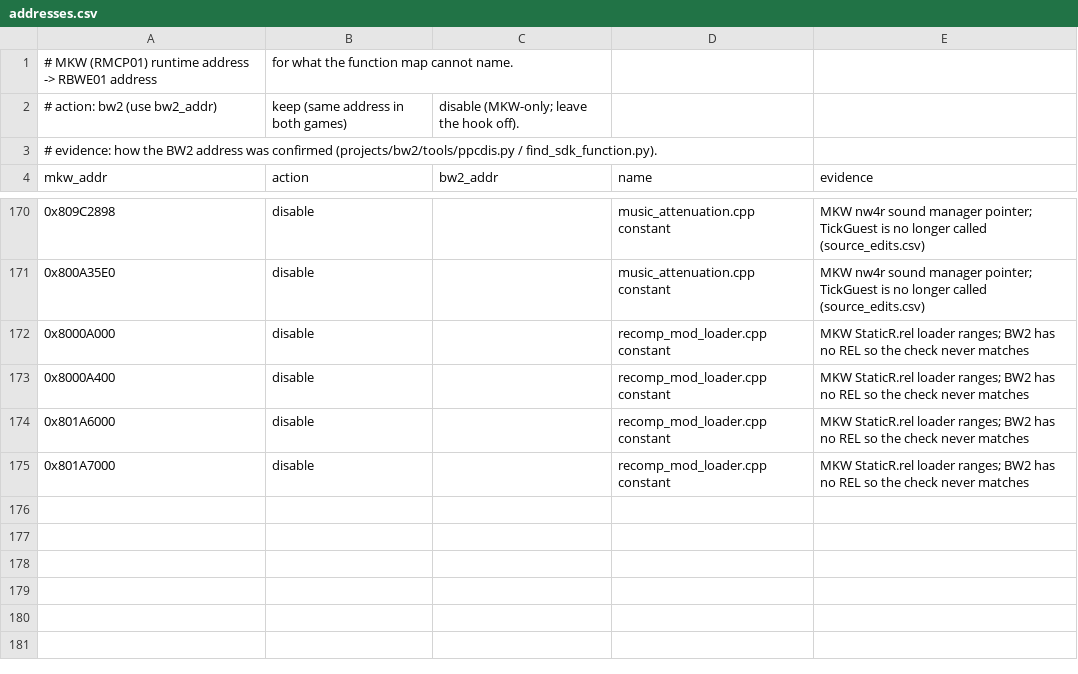
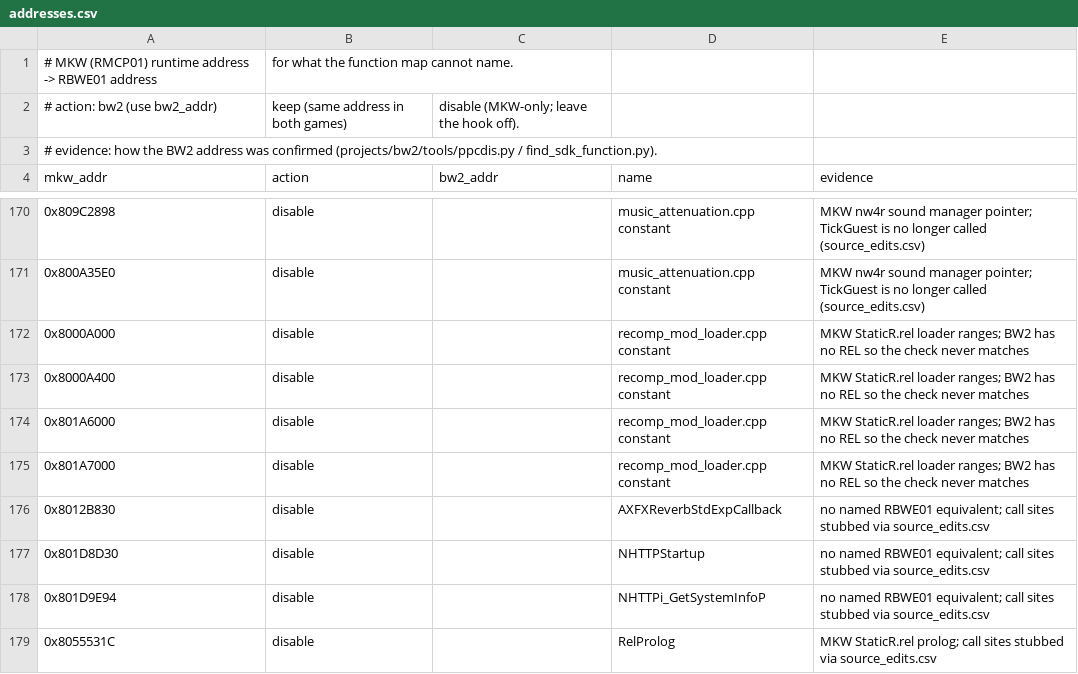
Before and after one commit to recomp-foundry/frontline2-recomp, a CSV file: projects/bw2/remap/addresses.csv, drawn as a sheet; only a part is shown, gaps mark what is left out.

```diff
--- a/projects/bw2/remap/addresses.csv
+++ b/projects/bw2/remap/addresses.csv
@@ -175 +175,5 @@ mkw_addr,action,bw2_addr,name,evidence
 0x801A7000,disable,,recomp_mod_loader.cpp constant,MKW StaticR.rel loader ranges; BW2 has no REL so the check never matches
+0x8012B830,disable,,AXFXReverbStdExpCallback,no named RBWE01 equivalent; call sites stubbed via source_edits.csv
+0x801D8D30,disable,,NHTTPStartup,no named RBWE01 equivalent; call sites stubbed via source_edits.csv
+0x801D9E94,disable,,NHTTPi_GetSystemInfoP,no named RBWE01 equivalent; call sites stubbed via source_edits.csv
+0x8055531C,disable,,RelProlog,MKW StaticR.rel prolog; call sites stubbed via source_edits.csv
```
Also changed, not shown: projects/bw2/remap/source_edits.csv, 6 other files.
